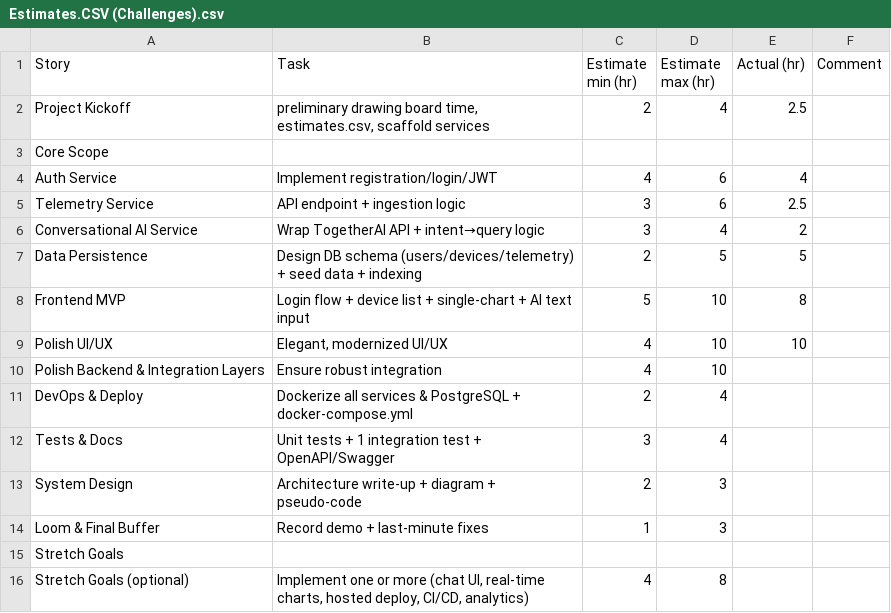
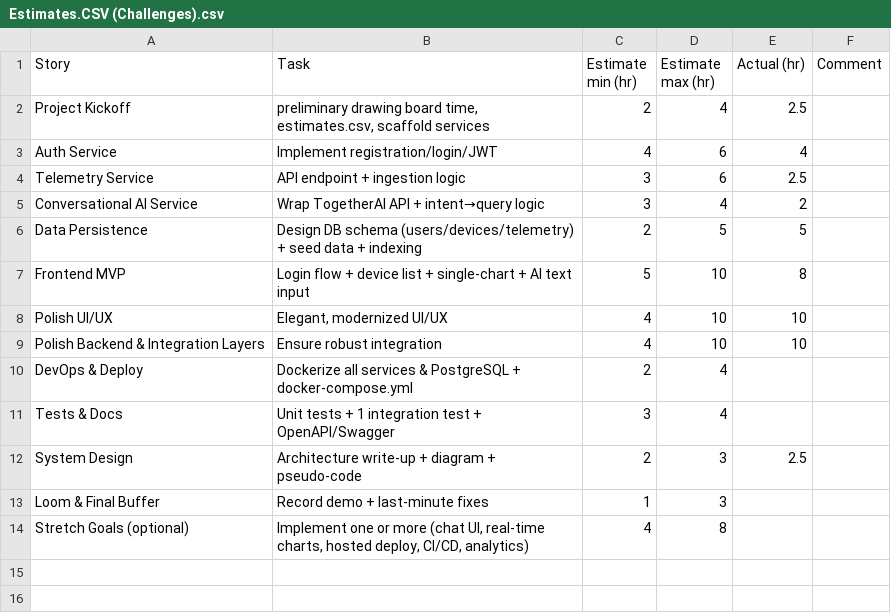
Before and after one commit to jerthermit/ai-smarthome-energymonitoringapp, a CSV file: Estimates.CSV (Challenges).csv, drawn as a sheet.

Commit message:
chore(estimates): update latest actual Estimates.CSV data

```diff
--- a/Estimates.CSV (Challenges).csv
+++ b/Estimates.CSV (Challenges).csv
@@ -2,3 +2,2 @@
 Project Kickoff,"preliminary drawing board time, estimates.csv, scaffold services",2,4,2.5,
-Core Scope,,,,,
 Auth Service,Implement registration/login/JWT,4,6,4,
@@ -9,8 +8,7 @@ Frontend MVP,Login flow + device list + single-chart + AI text input,5,10,8,
 Polish UI/UX,"Elegant, modernized UI/UX",4,10,10,
-Polish  Backend & Integration Layers,Ensure robust integration,4,10,,
+Polish  Backend & Integration Layers,Ensure robust integration,4,10,10,
 DevOps & Deploy,Dockerize all services & PostgreSQL + docker-compose.yml,2,4,,
 Tests & Docs,Unit tests + 1 integration test + OpenAPI/Swagger,3,4,,
-System Design,Architecture write-up + diagram + pseudo-code,2,3,,
+System Design,Architecture write-up + diagram + pseudo-code,2,3,2.5,
 Loom & Final Buffer,Record demo + last-minute fixes,1,3,,
-Stretch Goals,,,,,
 Stretch Goals (optional),"Implement one or more (chat UI, real-time charts, hosted deploy, CI/CD, analytics)",4,8,,
```
